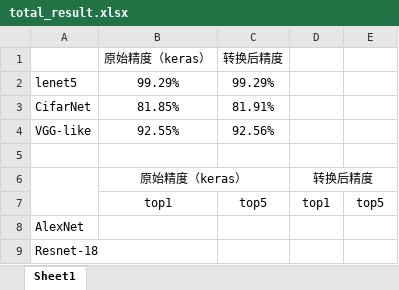
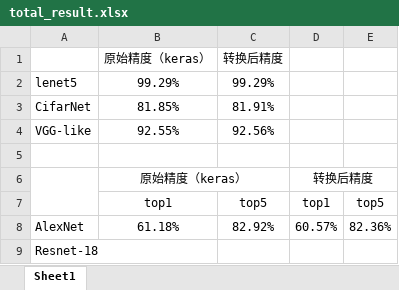
Before and after one commit to JYBWOB/Cambricon-quantify, an Excel workbook: total_result.xlsx, sheet Sheet1, drawn as a sheet; values as stored, in another font and other column widths than the file's, no borders; removed rows and columns are numbered as before the commit, all else as after; the diff names each change by its address in the sheet, - before the commit and + after, or states it on an @@ line.

```diff
--- a/total_result.xlsx (sheet Sheet1)
+++ b/total_result.xlsx (sheet Sheet1)
-row 8: AlexNet
+row 8: AlexNet | 61.18% | 82.92% | 60.57% | 82.36%
```
Also changed, not shown: 20 other files.
